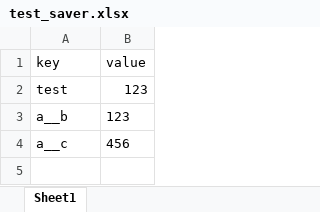
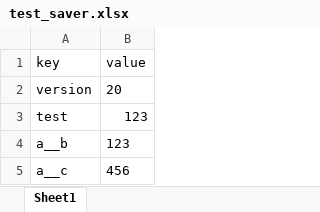
Before and after one commit to radiorz/project-base, an Excel workbook: packages/config/config-loader/src/test_saver.xlsx, sheet Sheet1, drawn as a sheet; values as stored, in another font and other column widths than the file's, no borders; the diff names each change by its address in the sheet, - before the commit and + after, or states it on an @@ line.

Commit message:
feat(config-loader): 支持.node-version文件加载和保存
新增对.node-version文件的读取和写入支持，扩展文件类型识别能力
重构部分代码结构，优化模块导入方式
更新测试用例和文档说明

```diff
--- a/packages/config/config-loader/src/test_saver.xlsx (sheet Sheet1)
+++ b/packages/config/config-loader/src/test_saver.xlsx (sheet Sheet1)
+row 2: version | 20
```
Also changed, not shown: 31 other files.
